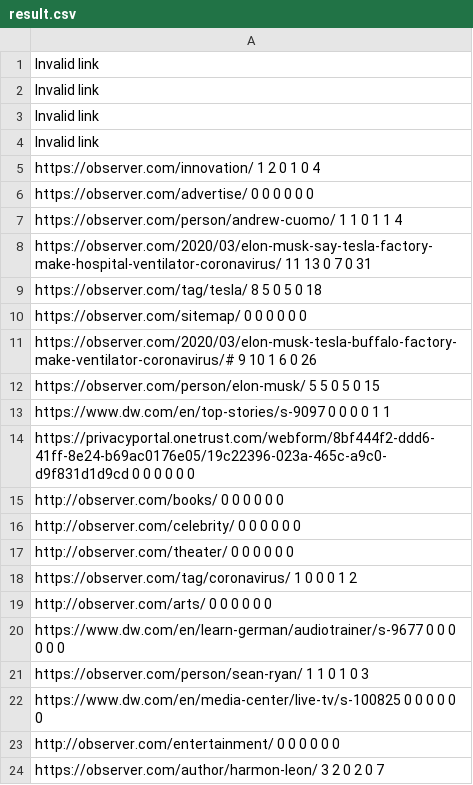
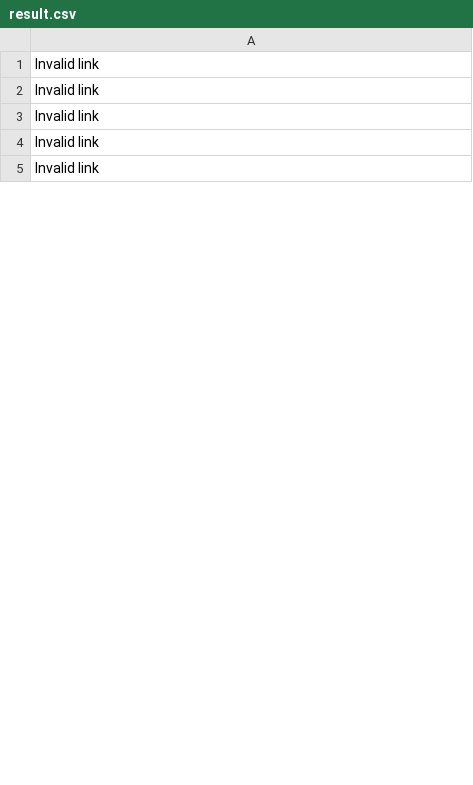
Before and after one commit to ivanshilyaev/webCrawler, a CSV file: src/main/resources/result.csv, drawn as a sheet; only a part is shown; the shorter side is filled out with more unchanged rows; the diff covers the shown part only.

```diff
--- a/src/main/resources/result.csv
+++ b/src/main/resources/result.csv
@@ -4,21 +4 @@ Invalid link
 Invalid link
-https://observer.com/innovation/ 1 2 0 1 0 4
-https://observer.com/advertise/ 0 0 0 0 0 0
-https://observer.com/person/andrew-cuomo/ 1 1 0 1 1 4
-https://observer.com/2020/03/elon-musk-say-tesla-factory-make-hospital-ventilator-coronavirus/ 11 13 0 7 0 31
-https://observer.com/tag/tesla/ 8 5 0 5 0 18
-https://observer.com/sitemap/ 0 0 0 0 0 0
-https://observer.com/2020/03/elon-musk-tesla-buffalo-factory-make-ventilator-coronavirus/# 9 10 1 6 0 26
-https://observer.com/person/elon-musk/ 5 5 0 5 0 15
-https://www.dw.com/en/top-stories/s-9097 0 0 0 0 1 1
-https://privacyportal.onetrust.com/webform/8bf444f2-ddd6-41ff-8e24-b69ac0176e05/19c22396-023a-465c-a9c0-d9f831d1d9cd 0 0 0 0 0 0
-http://observer.com/books/ 0 0 0 0 0 0
-http://observer.com/celebrity/ 0 0 0 0 0 0
-http://observer.com/theater/ 0 0 0 0 0 0
-https://observer.com/tag/coronavirus/ 1 0 0 0 1 2
-http://observer.com/arts/ 0 0 0 0 0 0
-https://www.dw.com/en/learn-german/audiotrainer/s-9677 0 0 0 0 0 0
-https://observer.com/person/sean-ryan/ 1 1 0 1 0 3
-https://www.dw.com/en/media-center/live-tv/s-100825 0 0 0 0 0 0
-http://observer.com/entertainment/ 0 0 0 0 0 0
-https://observer.com/author/harmon-leon/ 3 2 0 2 0 7
```
Also changed, not shown: 85 added rows, 65 removed rows and 10 edited cells elsewhere in this file, src/main/resources/top10.csv, 1 other file.
